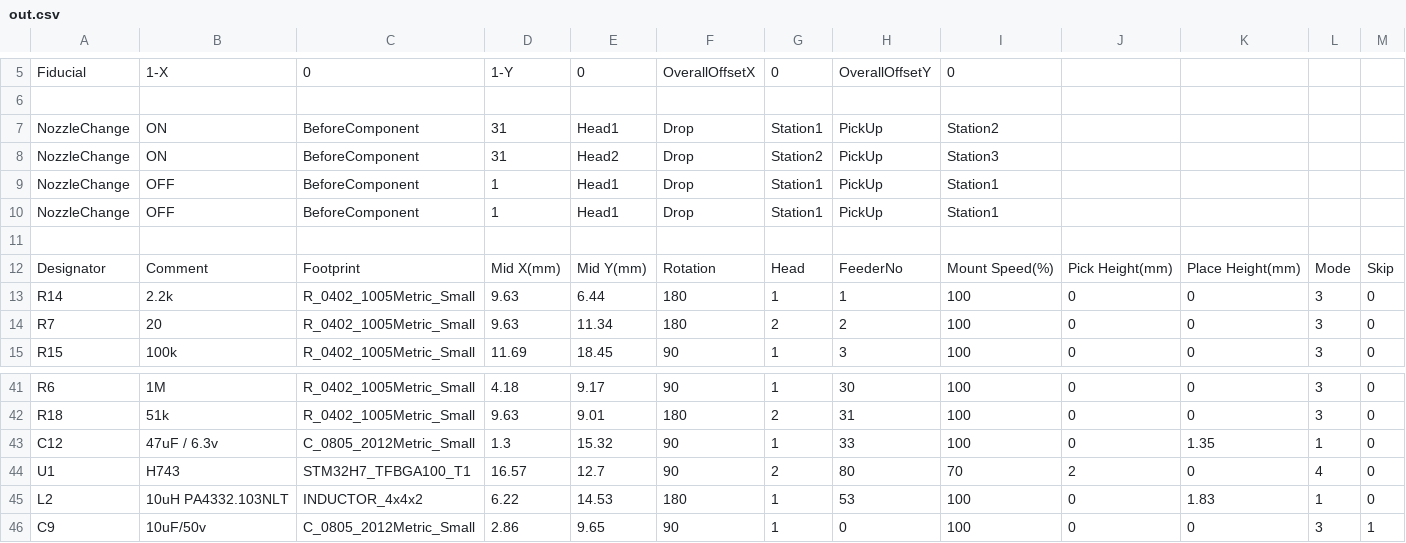
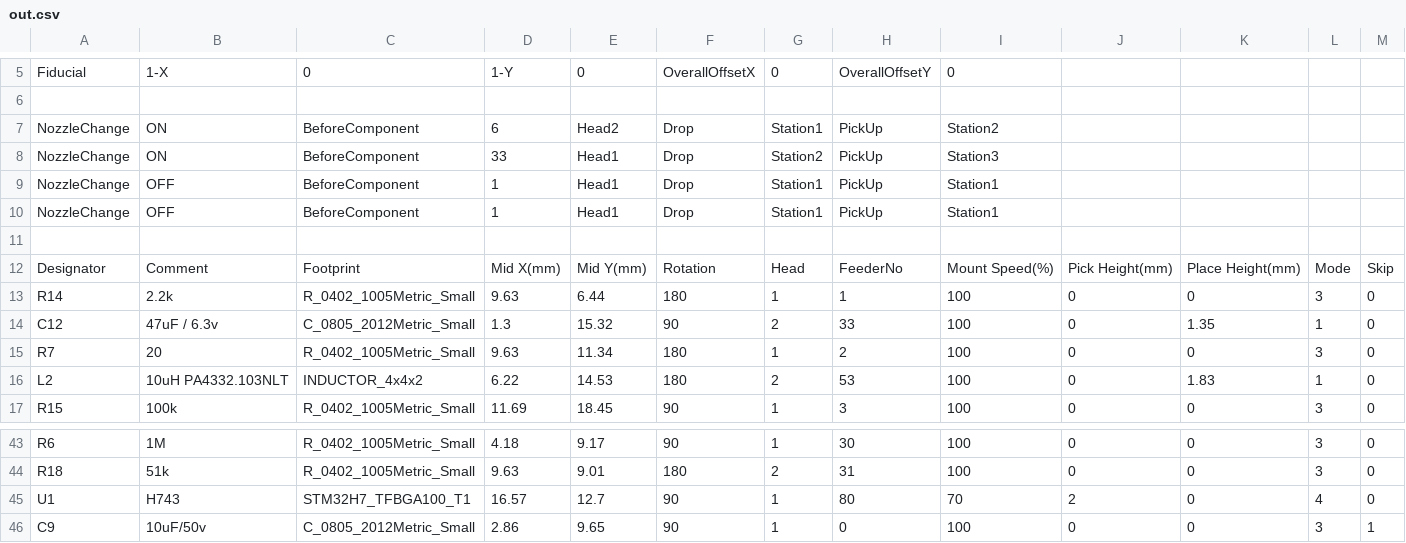
Before and after one commit to fedorcomander/neoden-yy1, a CSV file: data/out.csv, drawn as a sheet; only a part is shown, gaps mark what is left out.

Commit message:
fix dual head exchange error

```diff
--- a/data/out.csv
+++ b/data/out.csv
@@ -6,4 +6,4 @@ Fiducial,1-X,0,1-Y,0,OverallOffsetX,0,OverallOffsetY,0,
 ,,,,,,,,,,,,,
-NozzleChange,ON,BeforeComponent,31,Head1,Drop,Station1,PickUp,Station2,
-NozzleChange,ON,BeforeComponent,31,Head2,Drop,Station2,PickUp,Station3,
+NozzleChange,ON,BeforeComponent,6,Head2,Drop,Station1,PickUp,Station2,
+NozzleChange,ON,BeforeComponent,33,Head1,Drop,Station2,PickUp,Station3,
 NozzleChange,OFF,BeforeComponent,1,Head1,Drop,Station1,PickUp,Station1,
@@ -13,3 +13,5 @@ Designator,Comment,Footprint,Mid X(mm),Mid Y(mm) ,Rotation,Head ,FeederNo,Mount
 R14,2.2k,R_0402_1005Metric_Small,9.63,6.44,180,1,1,100,0,0,3,0
-R7,20,R_0402_1005Metric_Small,9.63,11.34,180,2,2,100,0,0,3,0
+C12,47uF / 6.3v,C_0805_2012Metric_Small,1.3,15.32,90,2,33,100,0,1.35,1,0
+R7,20,R_0402_1005Metric_Small,9.63,11.34,180,1,2,100,0,0,3,0
+L2,10uH PA4332.103NLT,INDUCTOR_4x4x2,6.22,14.53,180,2,53,100,0,1.83,1,0
 R15,100k,R_0402_1005Metric_Small,11.69,18.45,90,1,3,100,0,0,3,0
@@ -42,5 +44,3 @@ R6,1M,R_0402_1005Metric_Small,4.18,9.17,90,1,30,100,0,0,3,0
 R18,51k,R_0402_1005Metric_Small,9.63,9.01,180,2,31,100,0,0,3,0
-C12,47uF / 6.3v,C_0805_2012Metric_Small,1.3,15.32,90,1,33,100,0,1.35,1,0
-U1,H743,STM32H7_TFBGA100_T1,16.57,12.7,90,2,80,70,2,0,4,0
-L2,10uH PA4332.103NLT,INDUCTOR_4x4x2,6.22,14.53,180,1,53,100,0,1.83,1,0
+U1,H743,STM32H7_TFBGA100_T1,16.57,12.7,90,1,80,70,2,0,4,0
 C9,10uF/50v,C_0805_2012Metric_Small,2.86,9.65,90,1,0,100,0,0,3,1
```
Also changed, not shown: 3 other files.
